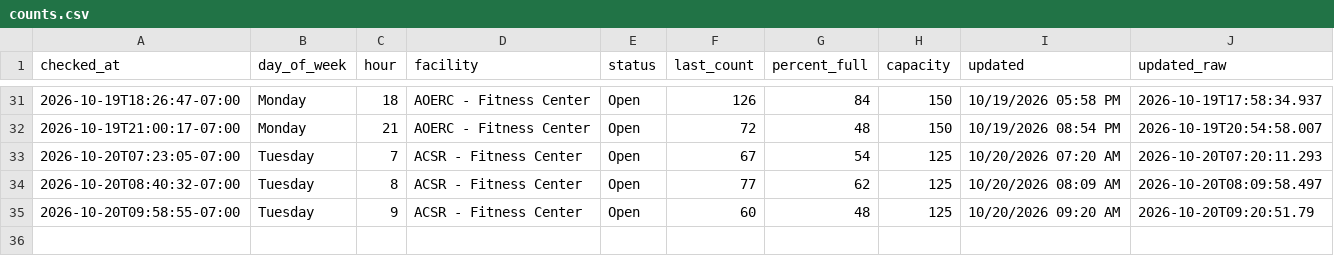
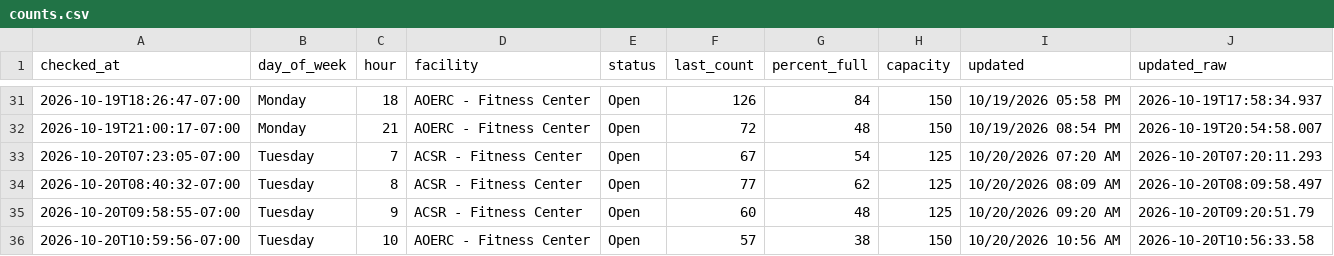
Before and after one commit to allmankm/gym-tracker, a CSV file: data/counts.csv, drawn as a sheet; only a part is shown, gaps mark what is left out; the diff names each change by its address in the sheet, - before the commit and + after, or states it on an @@ line.

```diff
--- a/data/counts.csv
+++ b/data/counts.csv
+row 36: 2026-10-20T10:59:56-07:00 | Tuesday | 10 | AOERC - Fitness Center | Open | 57 | 38 | 150 | 10/20/2026 10:56 AM | 2026-10-20T10:56:33.58
```
